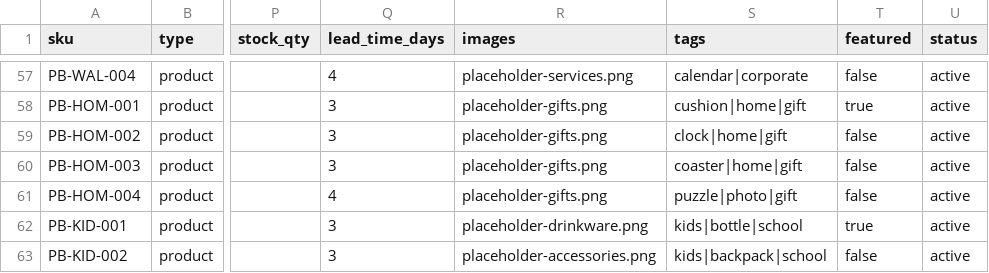
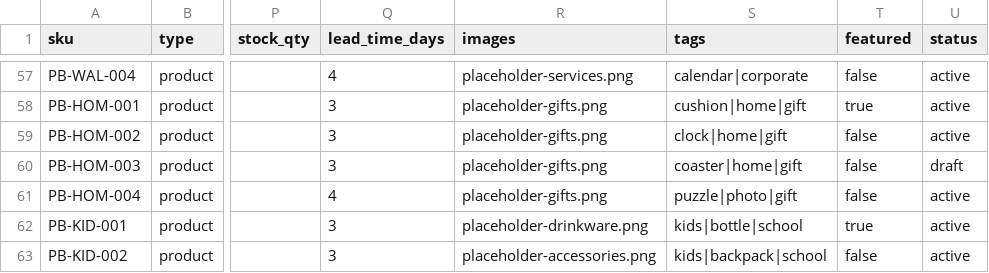
Before and after one commit to MoRanauk/pyfon, a CSV file: data/products.csv, drawn as a sheet; only a part is shown, gaps mark what is left out; the diff names each change by its address in the sheet, - before the commit and + after, or states it on an @@ line.

Commit message:
6d: category tree in backend

```diff
--- a/data/products.csv
+++ b/data/products.csv
-U60 (status): active
+U60 (status): draft
```
Also changed, not shown: 4 other files.
